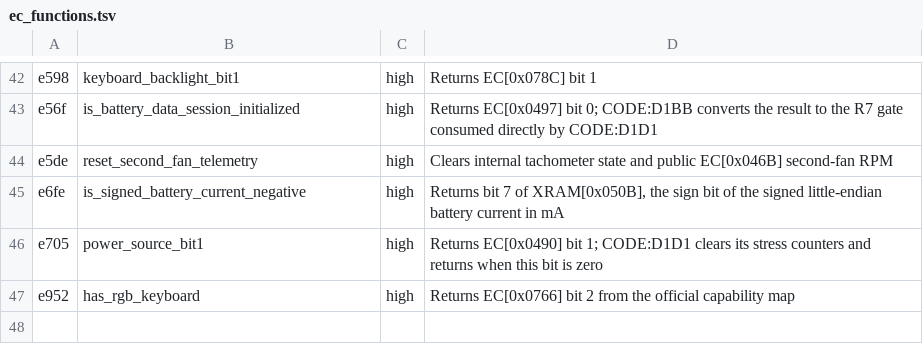
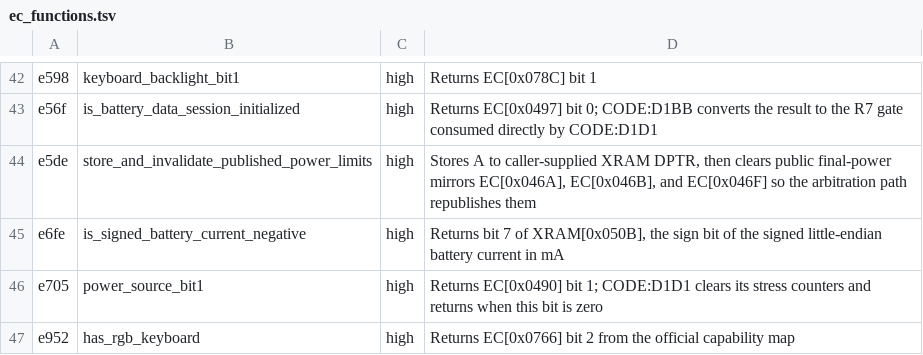
Before and after one commit to minortex/ec_reverse, a TSV file: tools/ec_functions.tsv, drawn as a sheet; only a part is shown, gaps mark what is left out.

```diff
--- a/tools/ec_functions.tsv
+++ b/tools/ec_functions.tsv
@@ -43,3 +43,3 @@ e598	keyboard_backlight_bit1	high	Returns EC[0x078C] bit 1
 e56f	is_battery_data_session_initialized	high	Returns EC[0x0497] bit 0; CODE:D1BB converts the result to the R7 gate consumed directly by CODE:D1D1
-e5de	reset_second_fan_telemetry	high	Clears internal tachometer state and public EC[0x046B] second-fan RPM
+e5de	store_and_invalidate_published_power_limits	high	Stores A to caller-supplied XRAM DPTR, then clears public final-power mirrors EC[0x046A], EC[0x046B], and EC[0x046F] so the arbitration path republishes them
 e6fe	is_signed_battery_current_negative	high	Returns bit 7 of XRAM[0x050B], the sign bit of the signed little-endian battery current in mA
```
Also changed, not shown: tools/ec_registers.tsv, 6 other files.
